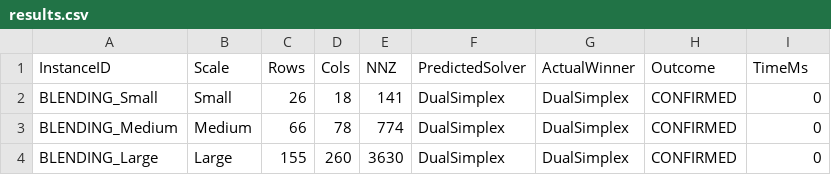
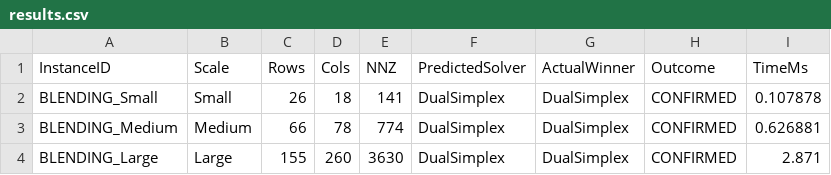
Before and after one commit to Satyanshgaur/PIPEPYE, a CSV file: workloads/case_a_crude_blending/benchmark/results.csv, drawn as a sheet.

```diff
--- a/workloads/case_a_crude_blending/benchmark/results.csv
+++ b/workloads/case_a_crude_blending/benchmark/results.csv
@@ -1,4 +1,4 @@
 InstanceID,Scale,Rows,Cols,NNZ,PredictedSolver,ActualWinner,Outcome,TimeMs
-BLENDING_Small,Small,26,18,141,DualSimplex,DualSimplex,CONFIRMED,0
-BLENDING_Medium,Medium,66,78,774,DualSimplex,DualSimplex,CONFIRMED,0
-BLENDING_Large,Large,155,260,3630,DualSimplex,DualSimplex,CONFIRMED,0
+BLENDING_Small,Small,26,18,141,DualSimplex,DualSimplex,CONFIRMED,0.107878
+BLENDING_Medium,Medium,66,78,774,DualSimplex,DualSimplex,CONFIRMED,0.626881
+BLENDING_Large,Large,155,260,3630,DualSimplex,DualSimplex,CONFIRMED,2.871
```
Also changed, not shown: reports/industrial_benchmark.csv, reports/public_corpora_benchmark.csv, 21 other files.
